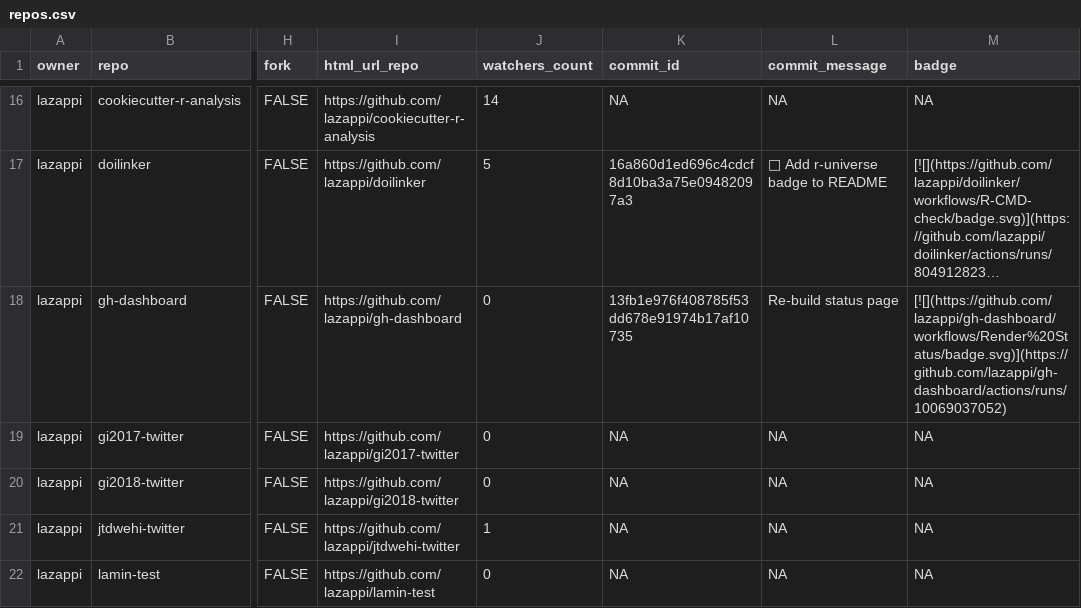
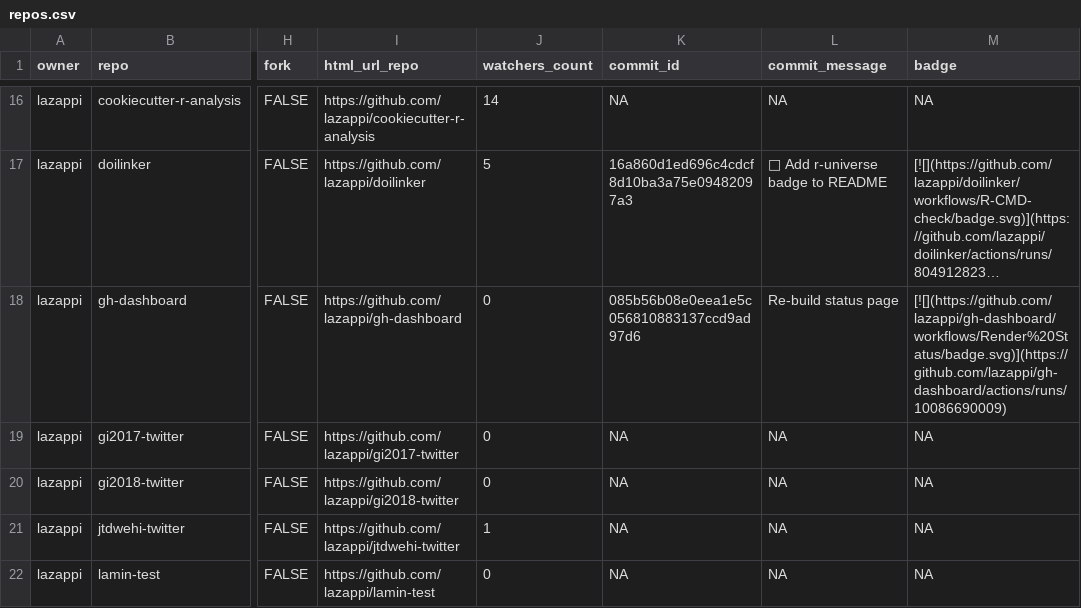
Before and after one commit to lazappi/gh-dashboard, a CSV file: repos.csv, drawn as a sheet; only a part is shown, gaps mark what is left out; long unchanged cells end in …; the diff covers the shown part only; the diff names each change by its address in the sheet, - before the commit and + after, or states it on an @@ line.

```diff
--- a/repos.csv
+++ b/repos.csv
-K18 (commit_id): 13fb1e976f408785f53dd678e91974b17af10735
+K18 (commit_id): 085b56b08e0eea1e5c056810883137ccd9ad97d6
-M18 (badge): [![](https://github.com/lazappi/gh-dashboard/workflows/Render%20Status/badge.svg)](https://github.com/lazappi/gh-dashboard/actions/runs/10069037052)
+M18 (badge): [![](https://github.com/lazappi/gh-dashboard/workflows/Render%20Status/badge.svg)](https://github.com/lazappi/gh-dashboard/actions/runs/10086690009)
```
Also changed, not shown: 9 edited cells elsewhere in this file, 1 other file.
